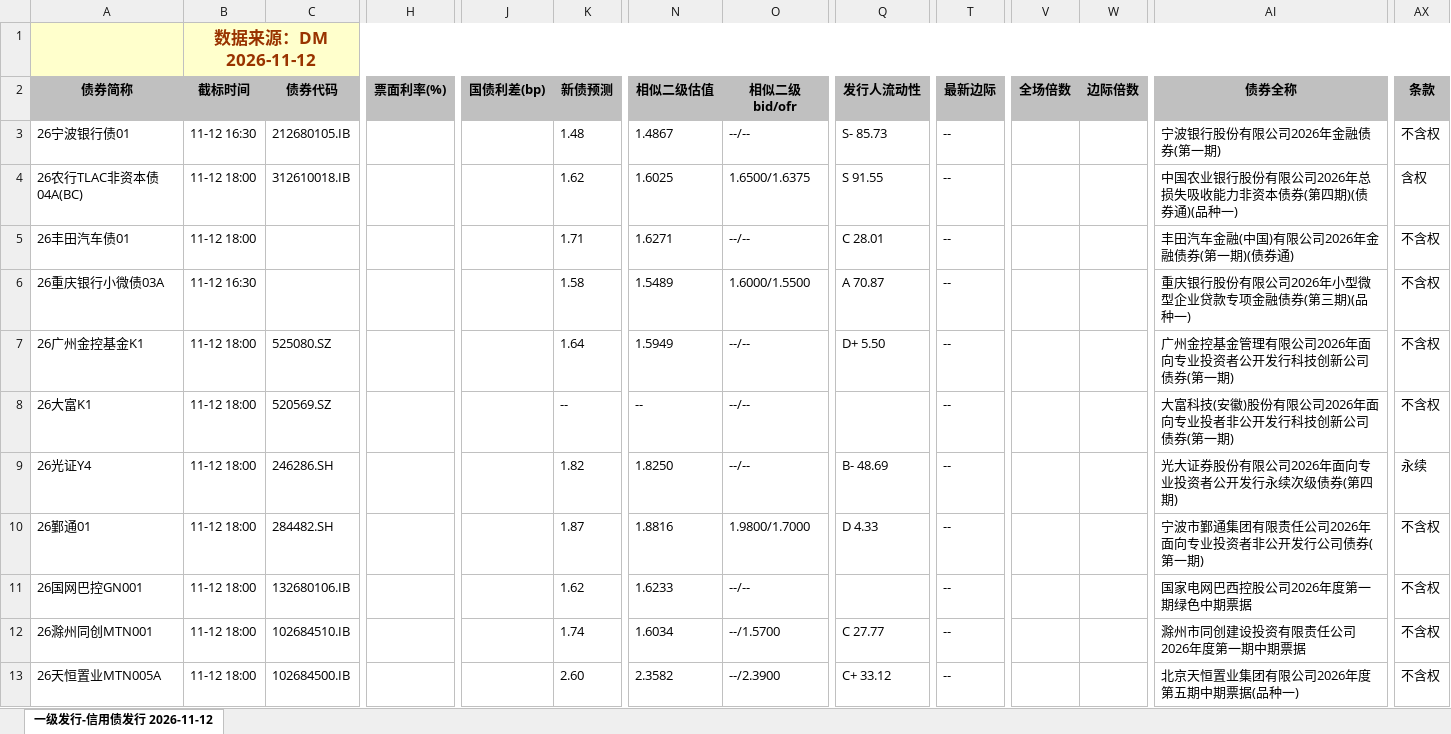
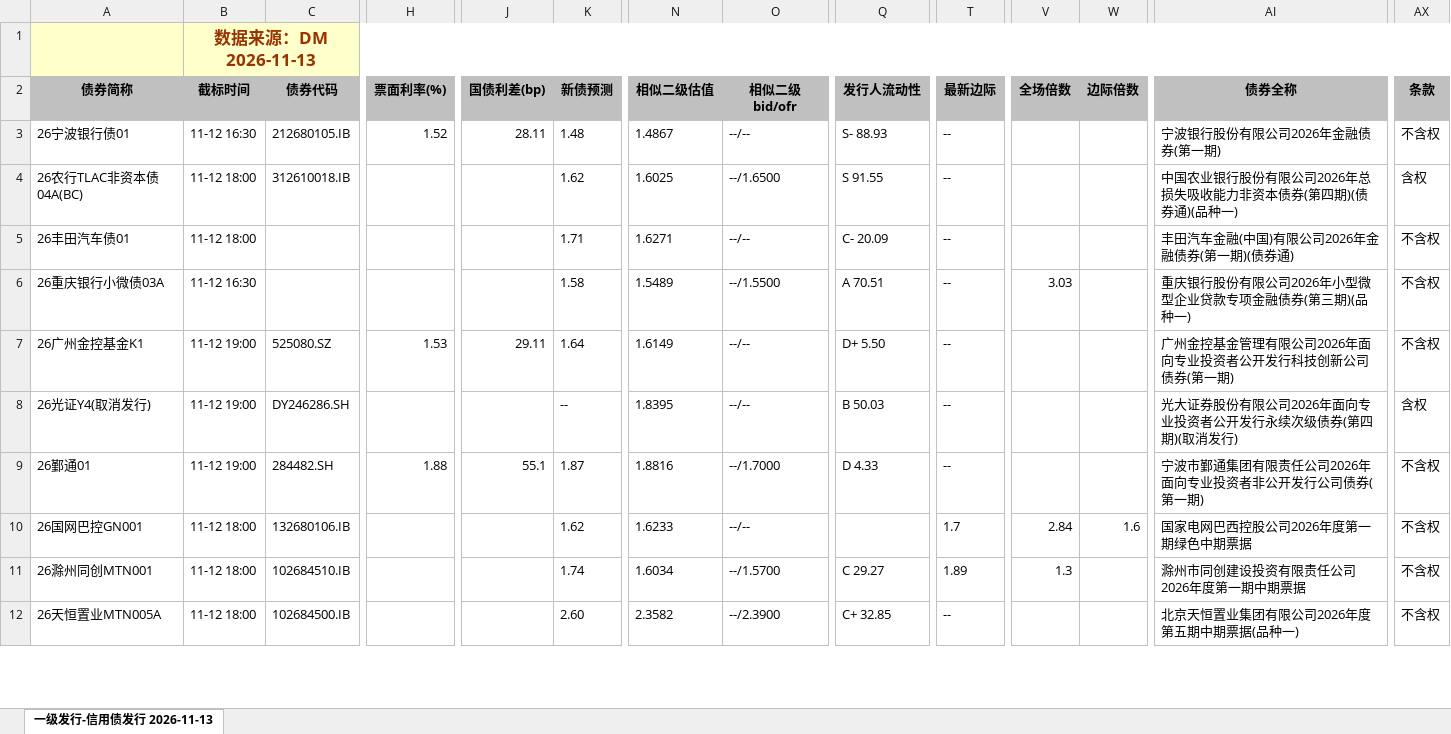
Before and after one commit to geomouse/innodealing-bond-export, an Excel workbook: data/credit_bond_all_2026-11-12.xlsx, sheet 一级发行-信用债发行 2026-11-13, drawn as a sheet; only a part is shown, gaps mark what is left out; values as stored, in another font and other column widths than the file's, no borders; charts and pictures not drawn; removed rows and columns are numbered as before the commit, all else as after; rows hold the shown columns only; the diff covers the shown part only; the diff names each change by its address in the sheet, - before the commit and + after, or states it on an @@ line.

```diff
--- a/data/credit_bond_all_2026-11-12.xlsx (sheet 一级发行-信用债发行 2026-11-13)
+++ b/data/credit_bond_all_2026-11-12.xlsx (sheet 一级发行-信用债发行 2026-11-13)
-sheet tab: 一级发行-信用债发行 2026-11-12
+sheet tab: 一级发行-信用债发行 2026-11-13
-B1 (截标时间): 数据来源：DM 2026-11-12
+B1 (截标时间): 数据来源：DM 2026-11-13
-H3 (票面利率(%)): (empty)
+H3 (票面利率(%)): 1.52
-J3 (国债利差(bp)): (empty)
+J3 (国债利差(bp)): 28.11
-Q3 (发行人流动性): S- 85.73
+Q3 (发行人流动性): S- 88.93
-O4 (相似二级bid/ofr): 1.6500/1.6375
+O4 (相似二级bid/ofr): --/1.6500
-Q5 (发行人流动性): C 28.01
+Q5 (发行人流动性): C- 20.09
-O6 (相似二级bid/ofr): 1.6000/1.5500
+O6 (相似二级bid/ofr): --/1.5500
-Q6 (发行人流动性): A 70.87
+Q6 (发行人流动性): A 70.51
-V6 (全场倍数): (empty)
+V6 (全场倍数): 3.03
-B7 (截标时间): 11-12 18:00
+B7 (截标时间): 11-12 19:00
-H7 (票面利率(%)): (empty)
+H7 (票面利率(%)): 1.53
-J7 (国债利差(bp)): (empty)
+J7 (国债利差(bp)): 29.11
-N7 (相似二级估值): 1.5949
+N7 (相似二级估值): 1.6149
-row 8: 26大富K1 | 11-12 18:00 | 520569.SZ |  |  | -- | -- | --/-- |  | -- |  |  | 大富科技(安徽)股份有限公司2026年面向专业投者非公开发行科技创新公司债券(第一期) | 不含权
-A8 (债券简称): 26光证Y4
+A8 (债券简称): 26光证Y4(取消发行)
-B8:B9 (截标时间): 11-12 18:00
+B8:B9 (截标时间): 11-12 19:00
-C8 (债券代码): 246286.SH
+C8 (债券代码): DY246286.SH
-K8 (新债预测): 1.82
+K8 (新债预测): --
-N8 (相似二级估值): 1.8250
+N8 (相似二级估值): 1.8395
-Q8 (发行人流动性): B- 48.69
+Q8 (发行人流动性): B 50.03
-AI8 (债券全称): 光大证券股份有限公司2026年面向专业投资者公开发行永续次级债券(第四期)
+AI8 (债券全称): 光大证券股份有限公司2026年面向专业投资者公开发行永续次级债券(第四期)(取消发行)
-AX8 (条款): 永续
+AX8 (条款): 含权
-H9 (票面利率(%)): (empty)
+H9 (票面利率(%)): 1.88
-J9 (国债利差(bp)): (empty)
+J9 (国债利差(bp)): 55.1
-O9 (相似二级bid/ofr): 1.9800/1.7000
+O9 (相似二级bid/ofr): --/1.7000
-T10 (最新边际): --
+T10 (最新边际): 1.7
-V10 (全场倍数): (empty)
+V10 (全场倍数): 2.84
-W10 (边际倍数): (empty)
+W10 (边际倍数): 1.6
-Q11 (发行人流动性): C 27.77
+Q11 (发行人流动性): C 29.27
-T11 (最新边际): --
+T11 (最新边际): 1.89
-V11 (全场倍数): (empty)
+V11 (全场倍数): 1.3
-Q12 (发行人流动性): C+ 33.12
+Q12 (发行人流动性): C+ 32.85
```
Also changed, not shown: 7 added rows, 6 removed rows and 221 edited cells elsewhere in this sheet, data/credit_bond_2026-11-11.xlsx, data/credit_bond_2026-11-12.xlsx, 11 other files.
